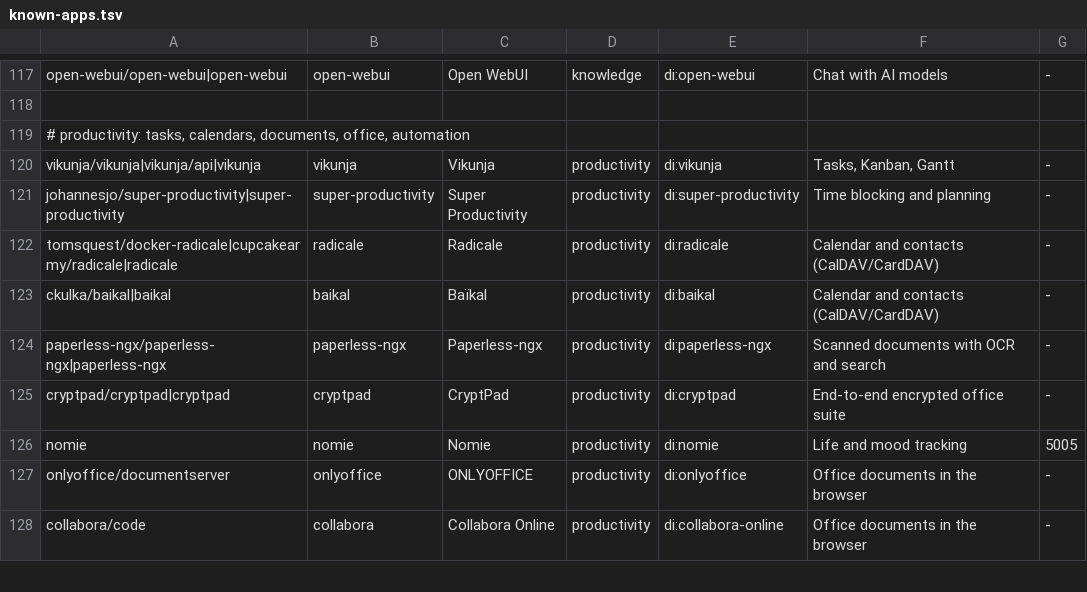
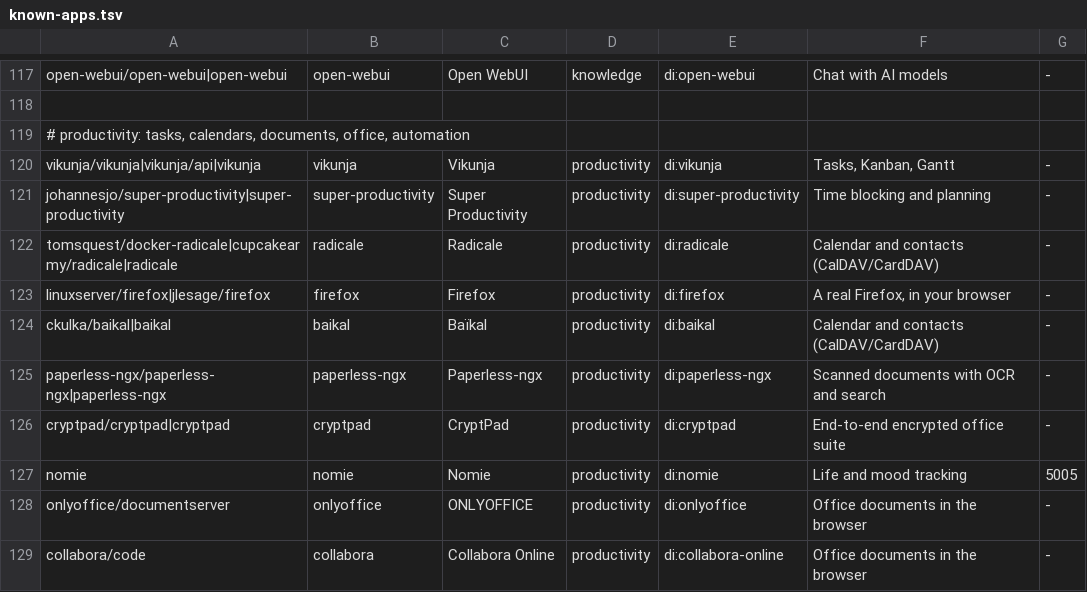
Before and after one commit to spaceadler/adlerOS, a TSV file: catalog/known-apps.tsv, drawn as a sheet; only a part is shown, gaps mark what is left out; the diff names each change by its address in the sheet, - before the commit and + after, or states it on an @@ line.

```diff
--- a/catalog/known-apps.tsv
+++ b/catalog/known-apps.tsv
+row 123: linuxserver/firefox|jlesage/firefox | firefox | Firefox | productivity | di:firefox | A real Firefox, in your browser | -
```
Also changed, not shown: 23 other files.
